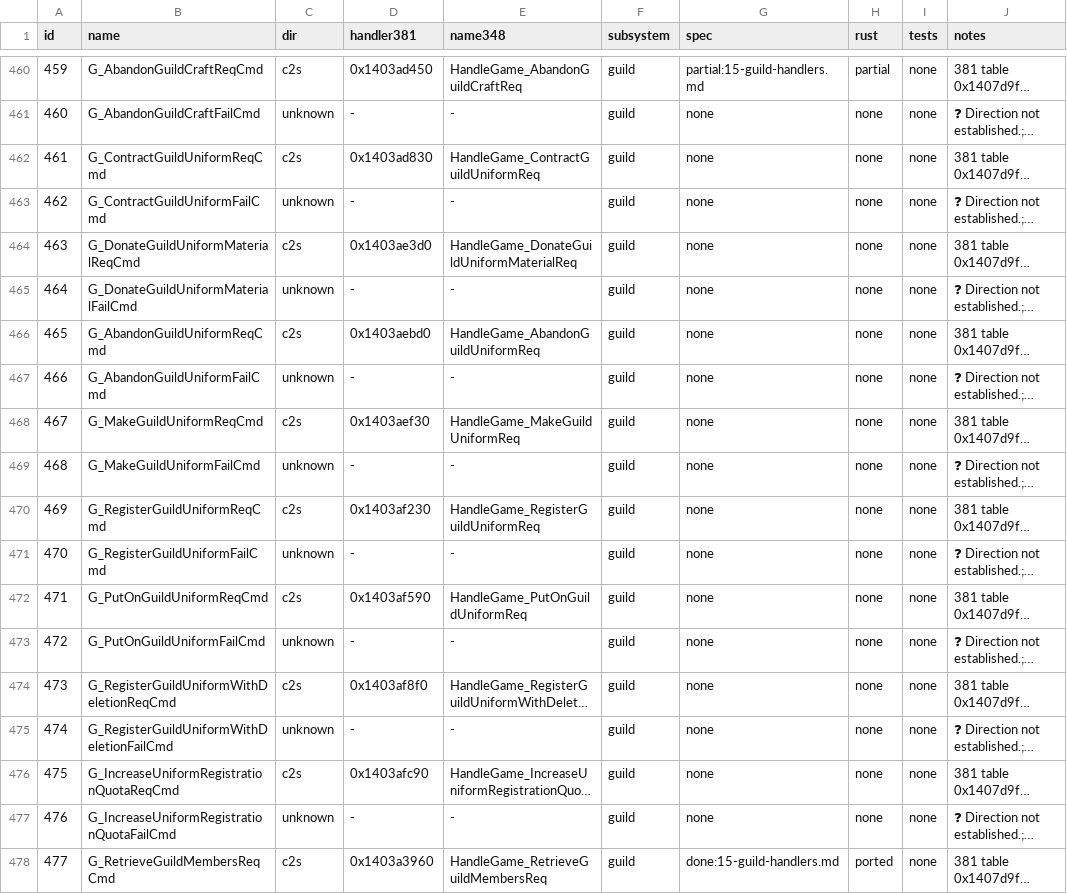
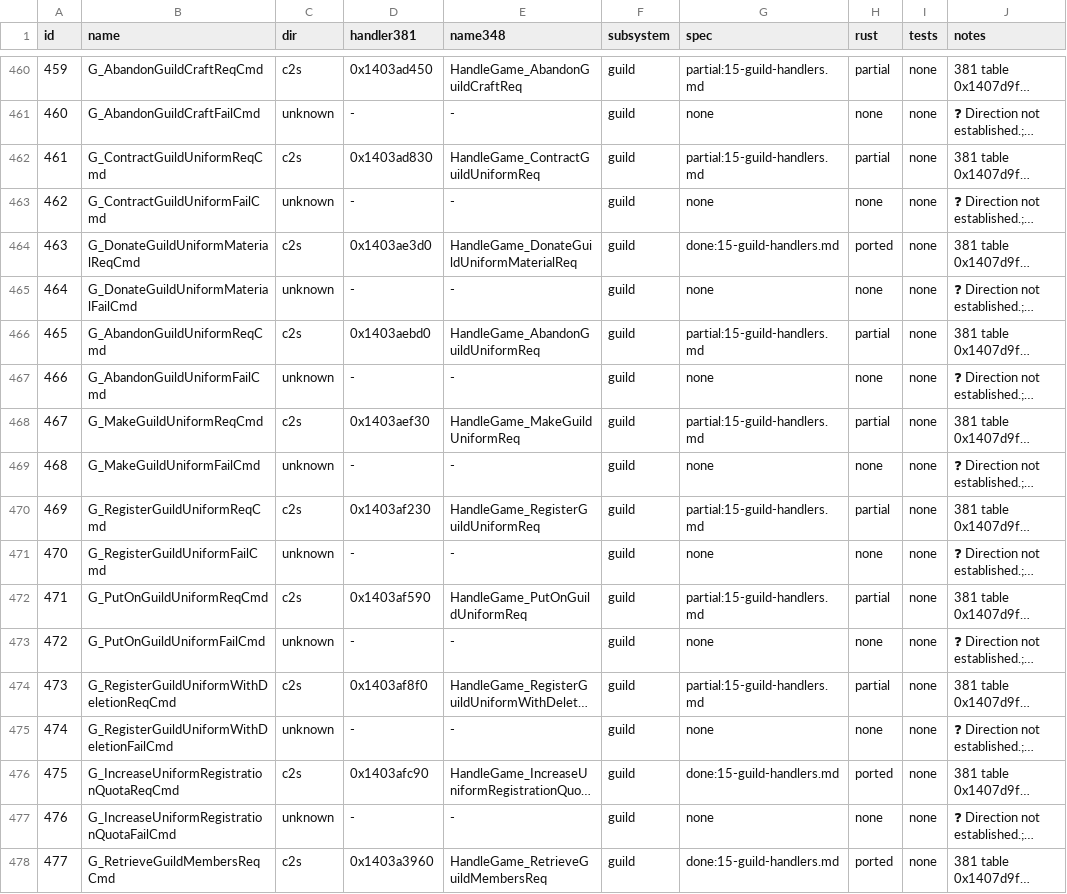
Before and after one commit to I-Juzi/slopemulator, a TSV file: Docs/Server/GameDaemon/parity-ledger.tsv, drawn as a sheet; only a part is shown, gaps mark what is left out; long unchanged cells end in …; the diff names each change by its address in the sheet, - before the commit and + after, or states it on an @@ line.

```diff
--- a/Docs/Server/GameDaemon/parity-ledger.tsv
+++ b/Docs/Server/GameDaemon/parity-ledger.tsv
-G462 (spec): none
+G462 (spec): partial:15-guild-handlers.md
-H462 (rust): none
+H462 (rust): partial
-G464 (spec): none
+G464 (spec): done:15-guild-handlers.md
-H464 (rust): none
+H464 (rust): ported
-G466 (spec): none
+G466 (spec): partial:15-guild-handlers.md
-H466 (rust): none
+H466 (rust): partial
-G468 (spec): none
+G468 (spec): partial:15-guild-handlers.md
-H468 (rust): none
+H468 (rust): partial
-G470 (spec): none
+G470 (spec): partial:15-guild-handlers.md
-H470 (rust): none
+H470 (rust): partial
-G472 (spec): none
+G472 (spec): partial:15-guild-handlers.md
-H472 (rust): none
+H472 (rust): partial
-G474 (spec): none
+G474 (spec): partial:15-guild-handlers.md
-H474 (rust): none
+H474 (rust): partial
-G476 (spec): none
+G476 (spec): done:15-guild-handlers.md
-H476 (rust): none
+H476 (rust): ported
```
Also changed, not shown: 4 other files.
